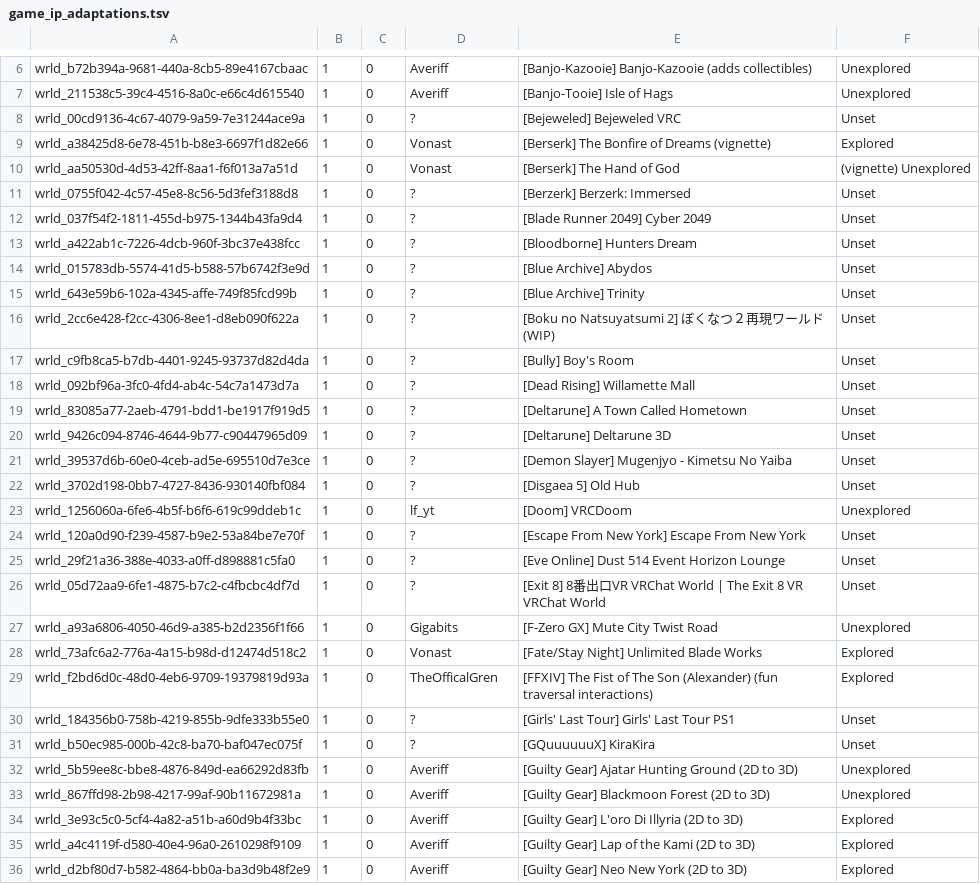
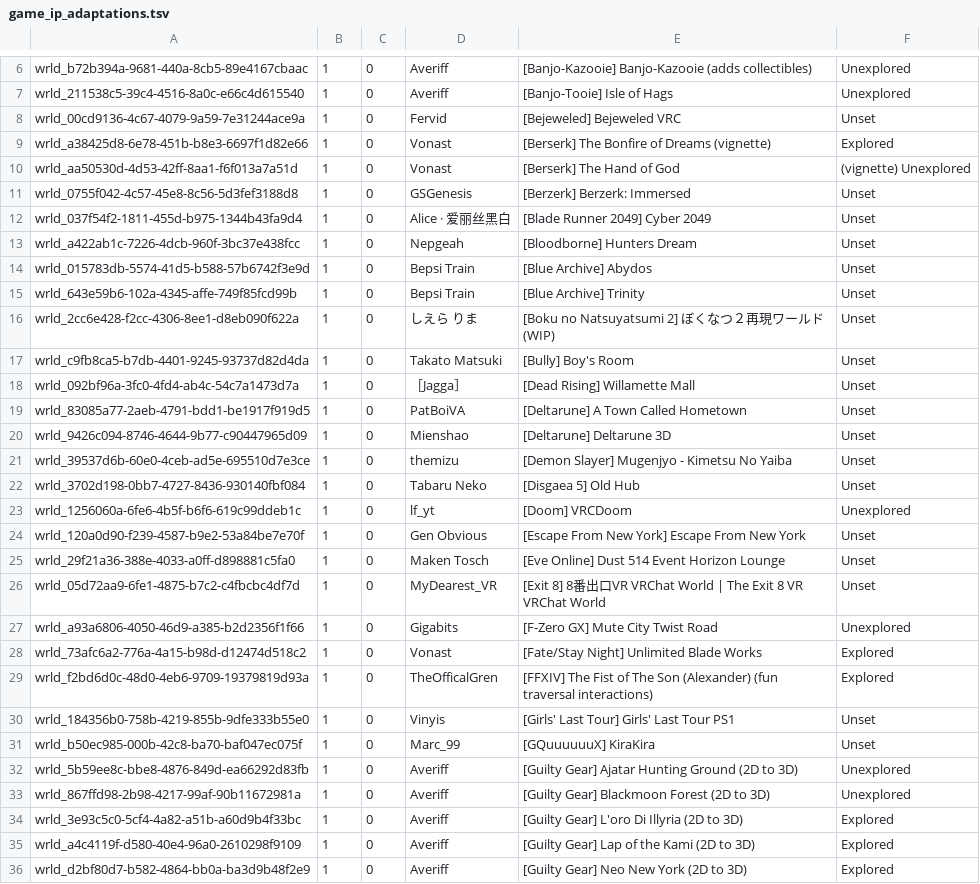
Before and after one commit to Twila27/twila27.github.io, a TSV file: vr/portals/tour/game_ip_adaptations.tsv, drawn as a sheet; only a part is shown, gaps mark what is left out; the diff covers the shown part only.

```diff
--- a/vr/portals/tour/game_ip_adaptations.tsv
+++ b/vr/portals/tour/game_ip_adaptations.tsv
@@ -7,21 +7,21 @@ wrld_b72b394a-9681-440a-8cb5-89e4167cbaac	1	0	Averiff	[Banjo-Kazooie] Banjo-Kazo
 wrld_211538c5-39c4-4516-8a0c-e66c4d615540	1	0	Averiff	[Banjo-Tooie] Isle of Hags	Unexplored
-wrld_00cd9136-4c67-4079-9a59-7e31244ace9a	1	0	?	[Bejeweled] Bejeweled VRC	Unset
+wrld_00cd9136-4c67-4079-9a59-7e31244ace9a	1	0	Fervid	[Bejeweled] Bejeweled VRC	Unset
 wrld_a38425d8-6e78-451b-b8e3-6697f1d82e66	1	0	Vonast	[Berserk] The Bonfire of Dreams (vignette)	Explored
 wrld_aa50530d-4d53-42ff-8aa1-f6f013a7a51d	1	0	Vonast	[Berserk] The Hand of God	(vignette) Unexplored
-wrld_0755f042-4c57-45e8-8c56-5d3fef3188d8	1	0	?	[Berzerk] Berzerk: Immersed	Unset
-wrld_037f54f2-1811-455d-b975-1344b43fa9d4	1	0	?	[Blade Runner 2049] Cyber 2049	Unset
-wrld_a422ab1c-7226-4dcb-960f-3bc37e438fcc	1	0	?	[Bloodborne] Hunters Dream	Unset
-wrld_015783db-5574-41d5-b588-57b6742f3e9d	1	0	?	[Blue Archive] Abydos	Unset
-wrld_643e59b6-102a-4345-affe-749f85fcd99b	1	0	?	[Blue Archive] Trinity	Unset
-wrld_2cc6e428-f2cc-4306-8ee1-d8eb090f622a	1	0	?	[Boku no Natsuyatsumi 2] ぼくなつ２再現ワールド(WIP)	Unset
-wrld_c9fb8ca5-b7db-4401-9245-93737d82d4da	1	0	?	[Bully] Boy's Room	Unset
-wrld_092bf96a-3fc0-4fd4-ab4c-54c7a1473d7a	1	0	?	[Dead Rising] Willamette Mall	Unset
-wrld_83085a77-2aeb-4791-bdd1-be1917f919d5	1	0	?	[Deltarune] A Town Called Hometown	Unset
-wrld_9426c094-8746-4644-9b77-c90447965d09	1	0	?	[Deltarune] Deltarune 3D	Unset
-wrld_39537d6b-60e0-4ceb-ad5e-695510d7e3ce	1	0	?	[Demon Slayer] Mugenjyo - Kimetsu No Yaiba	Unset
-wrld_3702d198-0bb7-4727-8436-930140fbf084	1	0	?	[Disgaea 5] Old Hub	Unset
+wrld_0755f042-4c57-45e8-8c56-5d3fef3188d8	1	0	GSGenesis	[Berzerk] Berzerk: Immersed	Unset
+wrld_037f54f2-1811-455d-b975-1344b43fa9d4	1	0	Alice · 爱丽丝黑白	[Blade Runner 2049] Cyber 2049	Unset
+wrld_a422ab1c-7226-4dcb-960f-3bc37e438fcc	1	0	Nepgeah	[Bloodborne] Hunters Dream	Unset
+wrld_015783db-5574-41d5-b588-57b6742f3e9d	1	0	Bepsi Train	[Blue Archive] Abydos	Unset
+wrld_643e59b6-102a-4345-affe-749f85fcd99b	1	0	Bepsi Train	[Blue Archive] Trinity	Unset
+wrld_2cc6e428-f2cc-4306-8ee1-d8eb090f622a	1	0	しえら りま	[Boku no Natsuyatsumi 2] ぼくなつ２再現ワールド(WIP)	Unset
+wrld_c9fb8ca5-b7db-4401-9245-93737d82d4da	1	0	Takato Matsuki	[Bully] Boy's Room	Unset
+wrld_092bf96a-3fc0-4fd4-ab4c-54c7a1473d7a	1	0	［Jagga］	[Dead Rising] Willamette Mall	Unset
+wrld_83085a77-2aeb-4791-bdd1-be1917f919d5	1	0	PatBoiVA	[Deltarune] A Town Called Hometown	Unset
+wrld_9426c094-8746-4644-9b77-c90447965d09	1	0	Mienshao	[Deltarune] Deltarune 3D	Unset
+wrld_39537d6b-60e0-4ceb-ad5e-695510d7e3ce	1	0	themizu	[Demon Slayer] Mugenjyo - Kimetsu No Yaiba	Unset
+wrld_3702d198-0bb7-4727-8436-930140fbf084	1	0	Tabaru Neko	[Disgaea 5] Old Hub	Unset
 wrld_1256060a-6fe6-4b5f-b6f6-619c99ddeb1c	1	0	lf_yt	[Doom] VRCDoom	Unexplored
-wrld_120a0d90-f239-4587-b9e2-53a84be7e70f	1	0	?	[Escape From New York] Escape From New York	Unset
-wrld_29f21a36-388e-4033-a0ff-d898881c5fa0	1	0	?	[Eve Online] Dust 514 Event Horizon Lounge	Unset
-wrld_05d72aa9-6fe1-4875-b7c2-c4fbcbc4df7d	1	0	?	[Exit 8] 8番出口VR VRChat World | The Exit 8 VR VRChat World	Unset
+wrld_120a0d90-f239-4587-b9e2-53a84be7e70f	1	0	Gen Obvious	[Escape From New York] Escape From New York	Unset
+wrld_29f21a36-388e-4033-a0ff-d898881c5fa0	1	0	Maken Tosch	[Eve Online] Dust 514 Event Horizon Lounge	Unset
+wrld_05d72aa9-6fe1-4875-b7c2-c4fbcbc4df7d	1	0	MyDearest_VR	[Exit 8] 8番出口VR VRChat World | The Exit 8 VR VRChat World	Unset
 wrld_a93a6806-4050-46d9-a385-b2d2356f1f66	1	0	Gigabits	[F-Zero GX] Mute City Twist Road	Unexplored
@@ -29,4 +29,4 @@ wrld_73afc6a2-776a-4a15-b98d-d12474d518c2	1	0	Vonast	[Fate/Stay Night] Unlimited
 wrld_f2bd6d0c-48d0-4eb6-9709-19379819d93a	1	0	TheOfficalGren	[FFXIV] The Fist of The Son (Alexander) (fun traversal interactions)	Explored
-wrld_184356b0-758b-4219-855b-9dfe333b55e0	1	0	?	[Girls' Last Tour] Girls' Last Tour PS1	Unset
-wrld_b50ec985-000b-42c8-ba70-baf047ec075f	1	0	?	[GQuuuuuuX] KiraKira	Unset
+wrld_184356b0-758b-4219-855b-9dfe333b55e0	1	0	Vinyis	[Girls' Last Tour] Girls' Last Tour PS1	Unset
+wrld_b50ec985-000b-42c8-ba70-baf047ec075f	1	0	Marc_99	[GQuuuuuuX] KiraKira	Unset
 wrld_5b59ee8c-bbe8-4876-849d-ea66292d83fb	1	0	Averiff	[Guilty Gear] Ajatar Hunting Ground (2D to 3D)	Unexplored
```
Also changed, not shown: 1 removed row and 48 edited cells elsewhere in this file.
